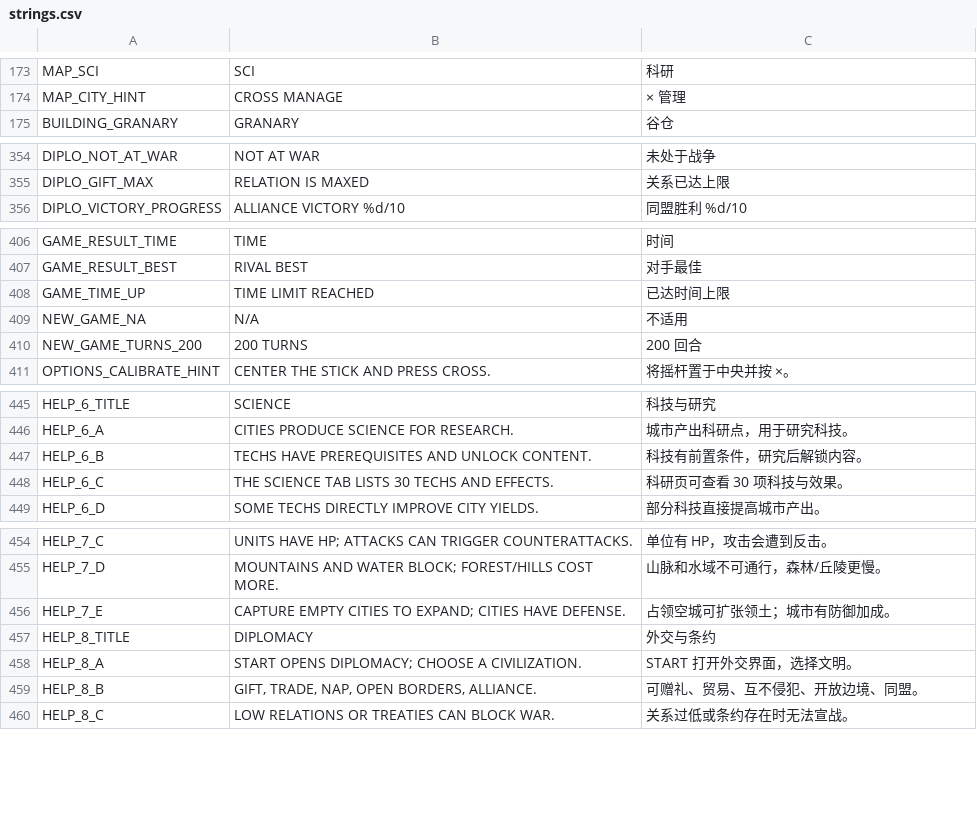
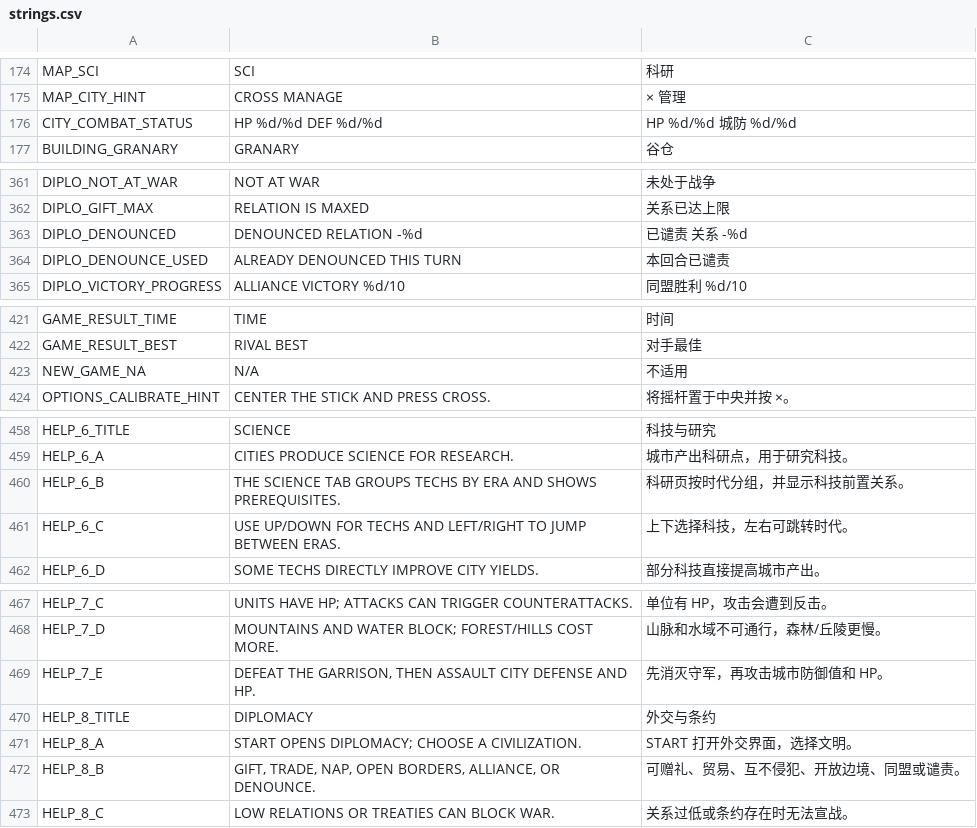
Before and after one commit to ShadowinFlight/CIVPSP, a CSV file: assets/strings.csv, drawn as a sheet; only a part is shown, gaps mark what is left out; the diff covers the shown part only.

```diff
--- a/assets/strings.csv
+++ b/assets/strings.csv
@@ -174,2 +175,3 @@ MAP_SCI,SCI,科研
 MAP_CITY_HINT,CROSS MANAGE,× 管理
+CITY_COMBAT_STATUS,HP %d/%d  DEF %d/%d,HP %d/%d  城防 %d/%d
 BUILDING_GRANARY,GRANARY,谷仓
@@ -355,2 +362,4 @@ DIPLO_NOT_AT_WAR,NOT AT WAR,未处于战争
 DIPLO_GIFT_MAX,RELATION IS MAXED,关系已达上限
+DIPLO_DENOUNCED,DENOUNCED  RELATION -%d,已谴责  关系 -%d
+DIPLO_DENOUNCE_USED,ALREADY DENOUNCED THIS TURN,本回合已谴责
 DIPLO_VICTORY_PROGRESS,ALLIANCE VICTORY %d/10,同盟胜利 %d/10
@@ -407,5 +422,3 @@ GAME_RESULT_TIME,TIME,时间
 GAME_RESULT_BEST,RIVAL BEST,对手最佳
-GAME_TIME_UP,TIME LIMIT REACHED,已达时间上限
 NEW_GAME_NA,N/A,不适用
-NEW_GAME_TURNS_200,200 TURNS,200 回合
 OPTIONS_CALIBRATE_HINT,CENTER THE STICK AND PRESS CROSS.,将摇杆置于中央并按 ×。
@@ -446,4 +459,4 @@ HELP_6_TITLE,SCIENCE,科技与研究
 HELP_6_A,CITIES PRODUCE SCIENCE FOR RESEARCH.,城市产出科研点，用于研究科技。
-HELP_6_B,TECHS HAVE PREREQUISITES AND UNLOCK CONTENT.,科技有前置条件，研究后解锁内容。
-HELP_6_C,THE SCIENCE TAB LISTS 30 TECHS AND EFFECTS.,科研页可查看 30 项科技与效果。
+HELP_6_B,THE SCIENCE TAB GROUPS TECHS BY ERA AND SHOWS PREREQUISITES.,科研页按时代分组，并显示科技前置关系。
+HELP_6_C,USE UP/DOWN FOR TECHS AND LEFT/RIGHT TO JUMP BETWEEN ERAS.,上下选择科技，左右可跳转时代。
 HELP_6_D,SOME TECHS DIRECTLY IMPROVE CITY YIELDS.,部分科技直接提高城市产出。
@@ -455,6 +468,6 @@ HELP_7_C,UNITS HAVE HP; ATTACKS CAN TRIGGER COUNTERATTACKS.,单位有 HP，攻
 HELP_7_D,MOUNTAINS AND WATER BLOCK; FOREST/HILLS COST MORE.,山脉和水域不可通行，森林/丘陵更慢。
-HELP_7_E,CAPTURE EMPTY CITIES TO EXPAND; CITIES HAVE DEFENSE.,占领空城可扩张领土；城市有防御加成。
+HELP_7_E,"DEFEAT THE GARRISON, THEN ASSAULT CITY DEFENSE AND HP.",先消灭守军，再攻击城市防御值和 HP。
 HELP_8_TITLE,DIPLOMACY,外交与条约
 HELP_8_A,START OPENS DIPLOMACY; CHOOSE A CIVILIZATION.,START 打开外交界面，选择文明。
-HELP_8_B,"GIFT, TRADE, NAP, OPEN BORDERS, ALLIANCE.",可赠礼、贸易、互不侵犯、开放边境、同盟。
+HELP_8_B,"GIFT, TRADE, NAP, OPEN BORDERS, ALLIANCE, OR DENOUNCE.",可赠礼、贸易、互不侵犯、开放边境、同盟或谴责。
 HELP_8_C,LOW RELATIONS OR TREATIES CAN BLOCK WAR.,关系过低或条约存在时无法宣战。
```
Also changed, not shown: 30 added rows, 4 removed rows and 30 edited cells elsewhere in this file, 4 other files.
